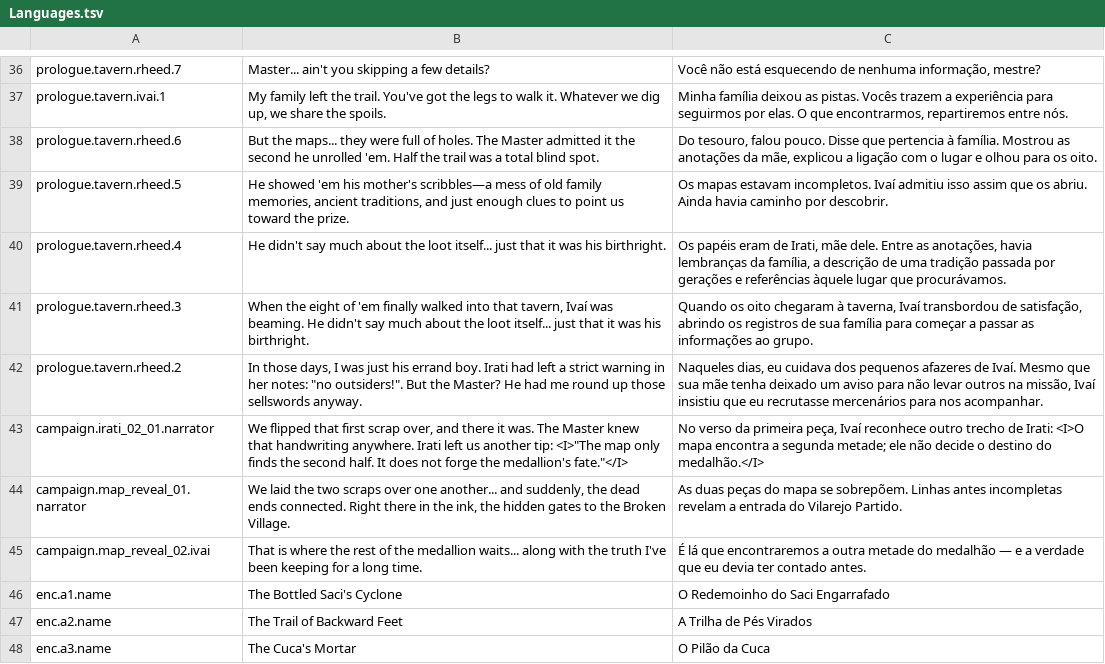
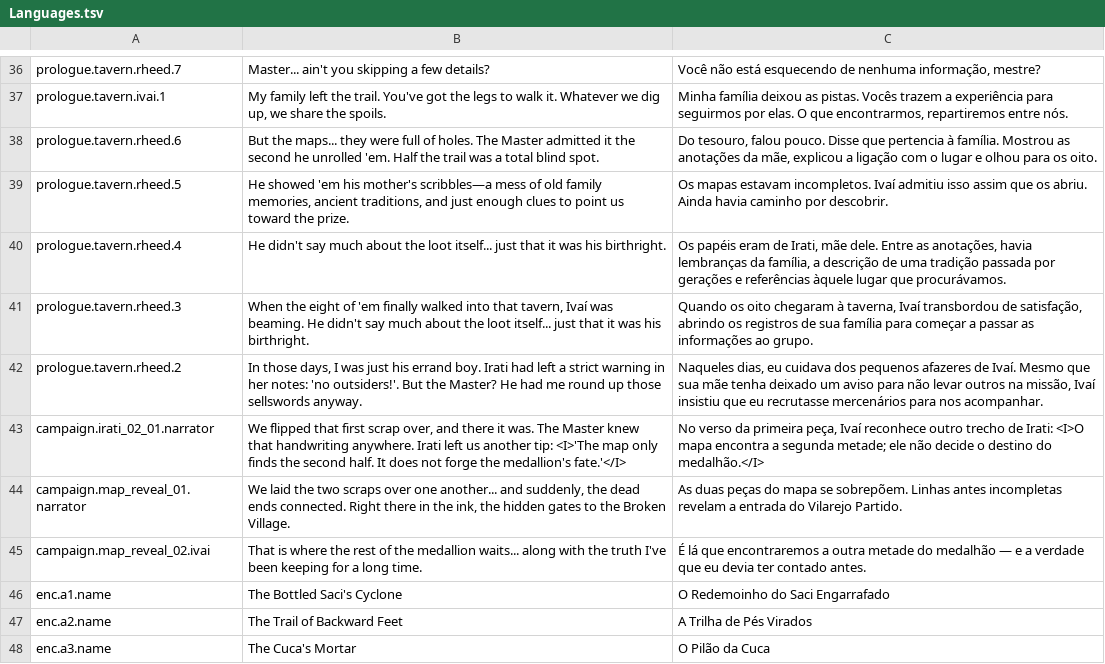
Before and after one commit to edneyreis999/gamejam-vn-terror, a TSV file: rpg-maker/The Dryland Drowned/Languages.tsv, drawn as a sheet; only a part is shown, gaps mark what is left out.

Commit message:
fix(translations): refine prologue tavern dialogue for clarity and immersion

```diff
--- a/rpg-maker/The Dryland Drowned/Languages.tsv
+++ b/rpg-maker/The Dryland Drowned/Languages.tsv
@@ -41,4 +41,4 @@ prologue.tavern.rheed.4	He didn't say much about the loot itself... just that it
 prologue.tavern.rheed.3	When the eight of 'em finally walked into that tavern, Ivaí was beaming. He didn't say much about the loot itself... just that it was his birthright.	Quando os oito chegaram à taverna, Ivaí transbordou de satisfação, abrindo os registros de sua família para começar a passar as informações ao grupo.
-prologue.tavern.rheed.2	In those days, I was just his errand boy. Irati had left a strict warning in her notes: "no outsiders!". But the Master? He had me round up those sellswords anyway.	Naqueles dias, eu cuidava dos pequenos afazeres de Ivaí. Mesmo que sua mãe tenha deixado um aviso para não levar outros na missão, Ivaí insistiu que eu recrutasse mercenários para nos acompanhar.
-campaign.irati_02_01.narrator	We flipped that first scrap over, and there it was. The Master knew that handwriting anywhere. Irati left us another tip: <I>"The map only finds the second half. It does not forge the medallion's fate."</I>	No verso da primeira peça, Ivaí reconhece outro trecho de Irati: <I>O mapa encontra a segunda metade; ele não decide o destino do medalhão.</I>
+prologue.tavern.rheed.2	"In those days, I was just his errand boy. Irati had left a strict warning in her notes: 'no outsiders!'. But the Master? He had me round up those sellswords anyway."	Naqueles dias, eu cuidava dos pequenos afazeres de Ivaí. Mesmo que sua mãe tenha deixado um aviso para não levar outros na missão, Ivaí insistiu que eu recrutasse mercenários para nos acompanhar.
+campaign.irati_02_01.narrator	"We flipped that first scrap over, and there it was. The Master knew that handwriting anywhere. Irati left us another tip: <I>'The map only finds the second half. It does not forge the medallion's fate.'</I>"	No verso da primeira peça, Ivaí reconhece outro trecho de Irati: <I>O mapa encontra a segunda metade; ele não decide o destino do medalhão.</I>
 campaign.map_reveal_01.narrator	We laid the two scraps over one another... and suddenly, the dead ends connected. Right there in the ink, the hidden gates to the Broken Village.	As duas peças do mapa se sobrepõem. Linhas antes incompletas revelam a entrada do Vilarejo Partido.
```
